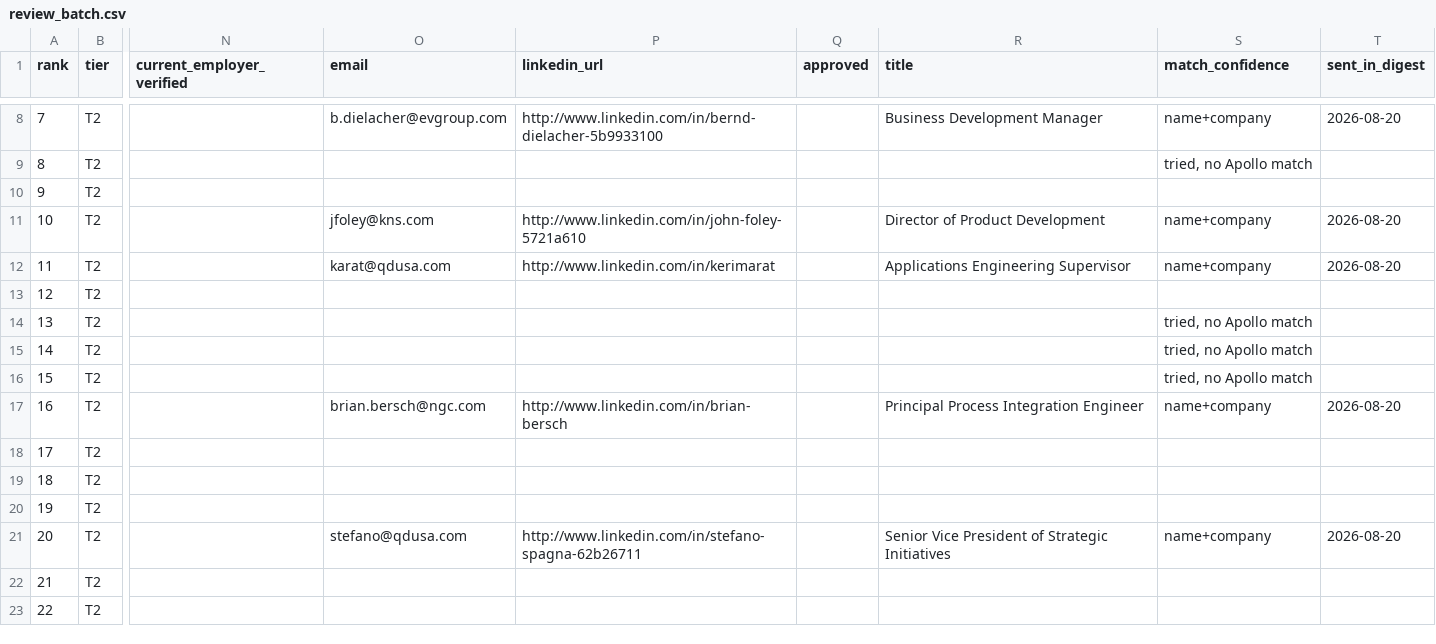
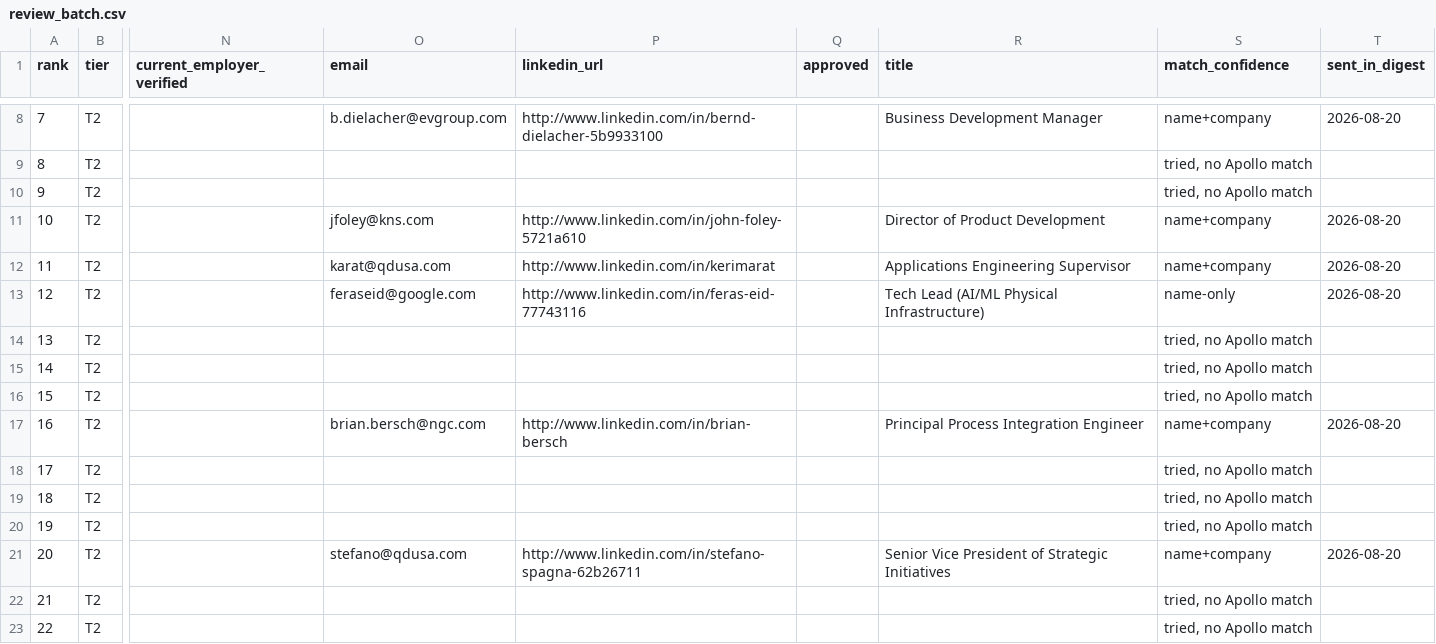
Before and after one commit to dharshinimaru/kara-pipeline, a CSV file: data/review_batch.csv, drawn as a sheet; only a part is shown, gaps mark what is left out; the diff covers the shown part only; the diff names each change by its address in the sheet, - before the commit and + after, or states it on an @@ line.

```diff
--- a/data/review_batch.csv
+++ b/data/review_batch.csv
-S10 (match_confidence): (empty)
+S10 (match_confidence): tried, no Apollo match
-O13 (email): (empty)
+O13 (email): feraseid@google.com
-P13 (linkedin_url): (empty)
+P13 (linkedin_url): http://www.linkedin.com/in/feras-eid-77743116
-R13 (title): (empty)
+R13 (title): Tech Lead (AI/ML Physical Infrastructure)
-S13 (match_confidence): (empty)
+S13 (match_confidence): name-only
-T13 (sent_in_digest): (empty)
+T13 (sent_in_digest): 2026-08-20
-S18:S20 (match_confidence): (empty)
+S18:S20 (match_confidence): tried, no Apollo match
-S22:S23 (match_confidence): (empty)
+S22:S23 (match_confidence): tried, no Apollo match
```
Also changed, not shown: 74 edited cells elsewhere in this file, data/candidates_2026-08-20.csv, 2 other files.
